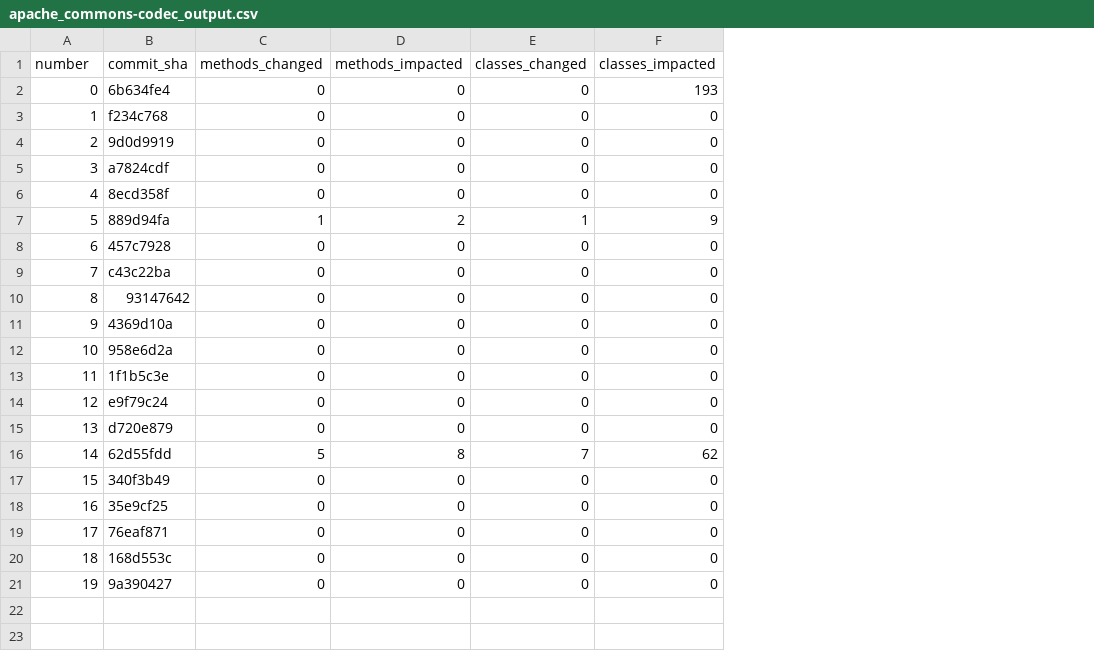
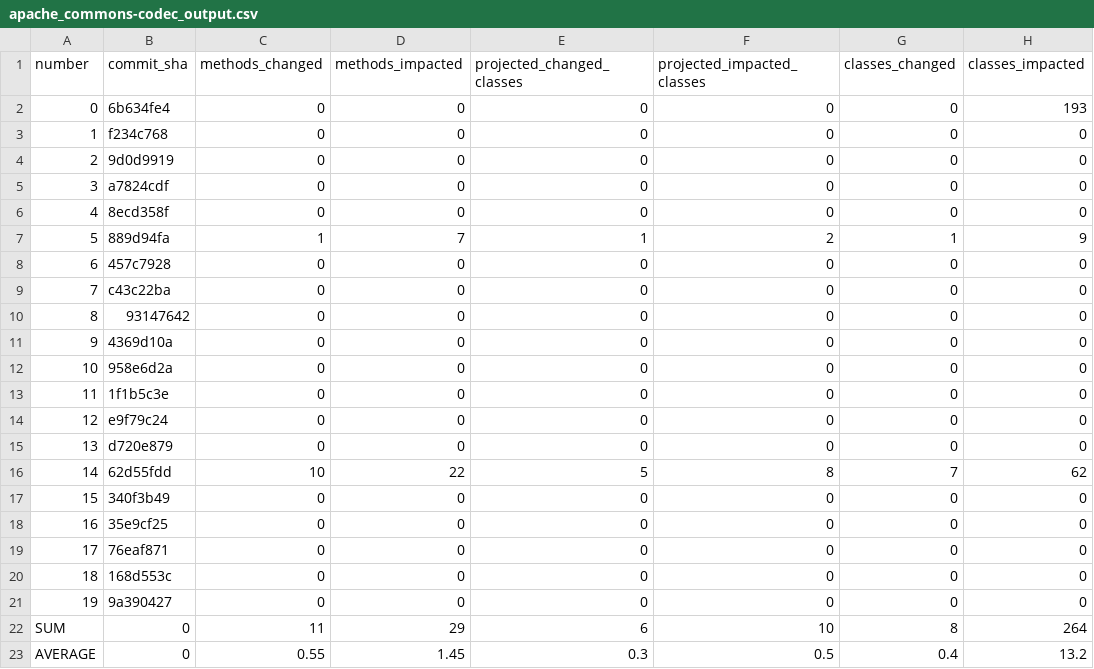
Before and after one commit to mmk-1/emop-scripts, a CSV file: outputs/apache_commons-codec_output.csv, drawn as a sheet; the diff names each change by its address in the sheet, - before the commit and + after, or states it on an @@ line.

```diff
--- a/outputs/apache_commons-codec_output.csv
+++ b/outputs/apache_commons-codec_output.csv
+column E (projected_changed_classes), rows 2-21: 0 | 0 | 0 | 0 | 0 | 1 | 0 | 0 | 0 | 0 | 0 | 0 | 0 | 0 | 5 | 0 | 0 | 0 | 0 | 0
+column F (projected_impacted_classes), rows 2-21: 0 | 0 | 0 | 0 | 0 | 2 | 0 | 0 | 0 | 0 | 0 | 0 | 0 | 0 | 8 | 0 | 0 | 0 | 0 | 0
-D7 (methods_impacted): 2
+D7 (methods_impacted): 7
-C16 (methods_changed): 5
+C16 (methods_changed): 10
-D16 (methods_impacted): 8
+D16 (methods_impacted): 22
+row 22: SUM | 0 | 11 | 29 | 6 | 10 | 8 | 264
+row 23: AVERAGE | 0 | 0.55 | 1.45 | 0.3 | 0.5 | 0.4 | 13.2
```
Also changed, not shown: outputs/apache_commons-fileupload_output.csv, 2 other files.
